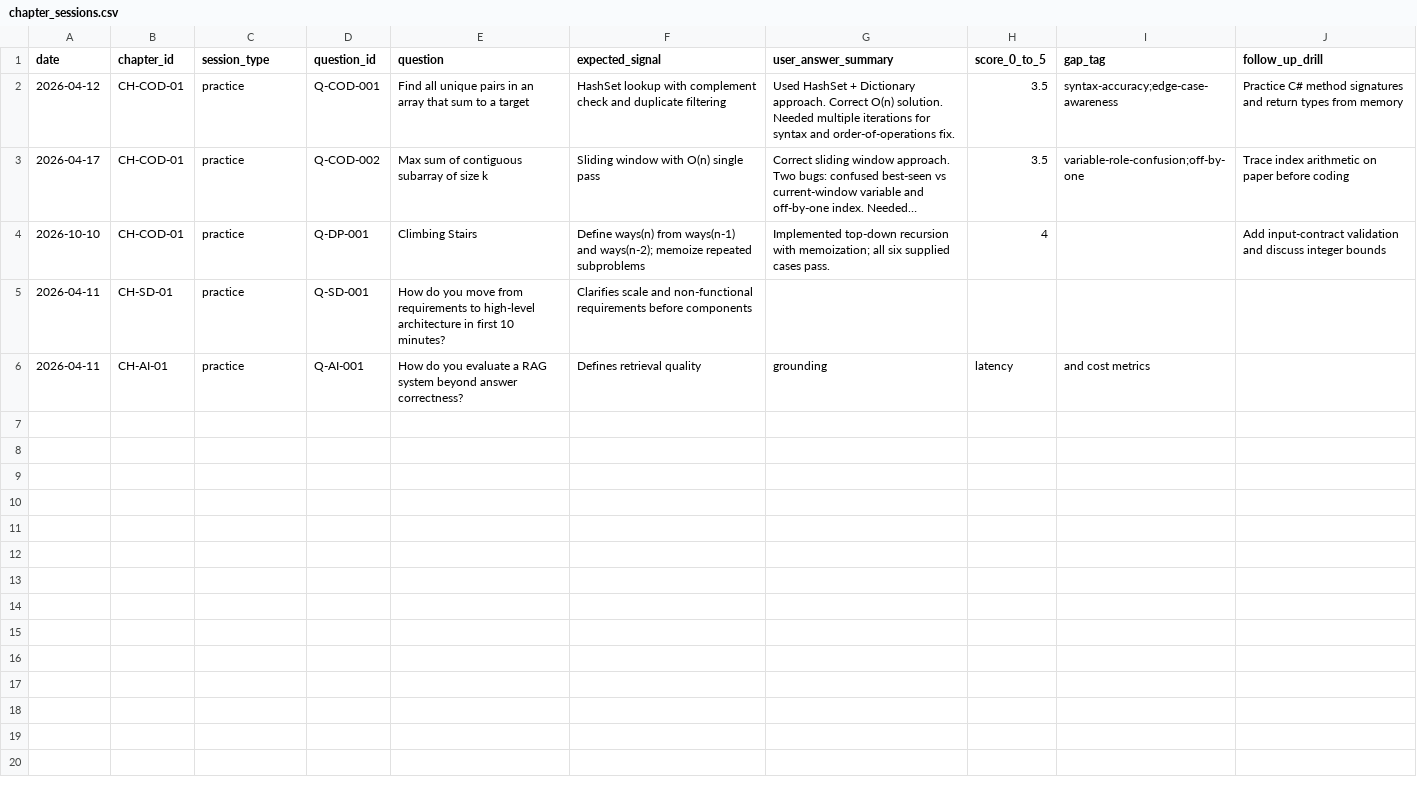
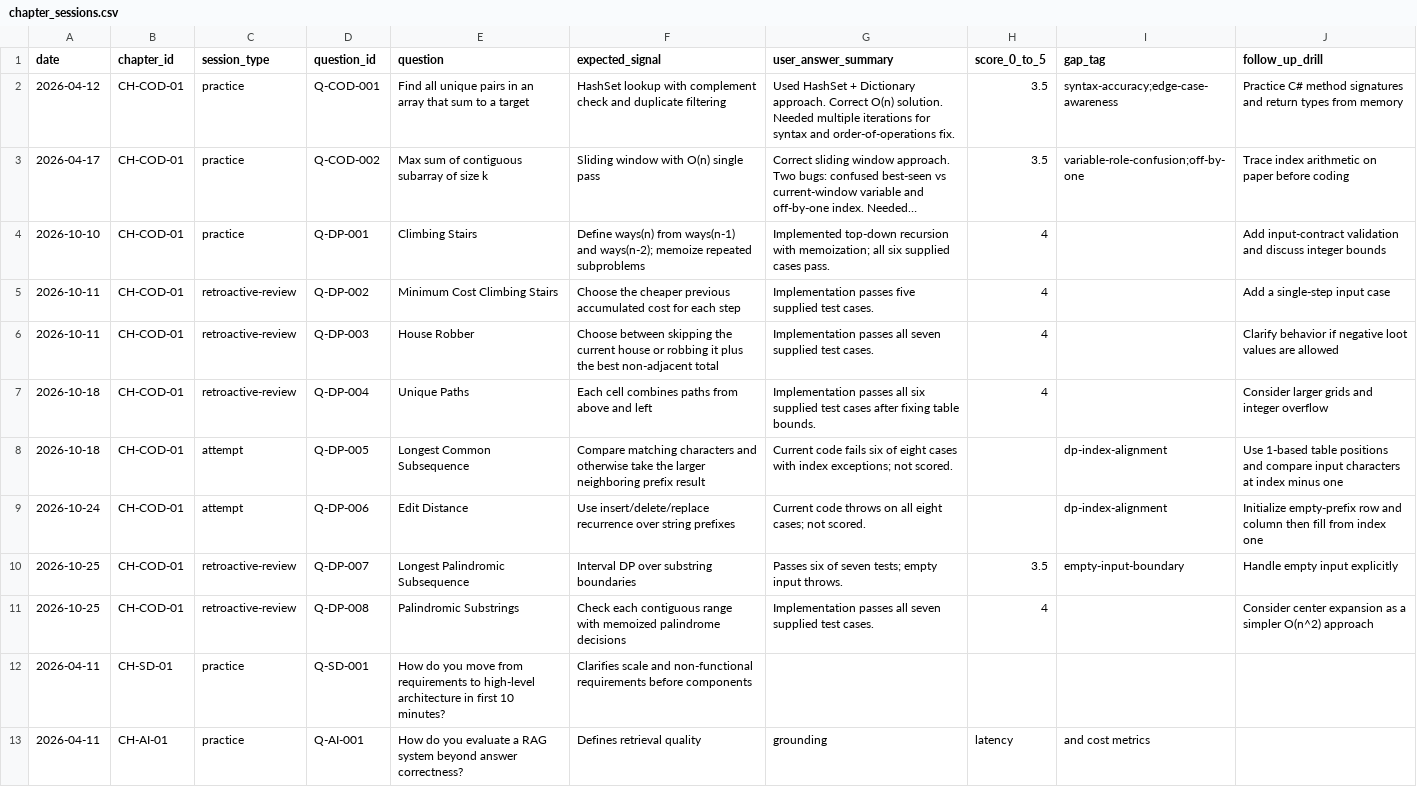
Before and after one commit to htertery/interview, a CSV file: templates/chapter_sessions.csv, drawn as a sheet; long unchanged cells end in …; the diff names each change by its address in the sheet, - before the commit and + after, or states it on an @@ line.

```diff
--- a/templates/chapter_sessions.csv
+++ b/templates/chapter_sessions.csv
+row 5: 2026-10-11 | CH-COD-01 | retroactive-review | Q-DP-002 | Minimum Cost Climbing Stairs | Choose the cheaper previous accumulated cost for each step | Implementation passes five supplied test cases. | 4 |  | Add a single-step input case
+row 6: 2026-10-11 | CH-COD-01 | retroactive-review | Q-DP-003 | House Robber | Choose between skipping the current house or robbing it plus the best non-adjacent total | Implementation passes all seven supplied test cases. | 4 |  | Clarify behavior if negative loot values are allowed
+row 7: 2026-10-18 | CH-COD-01 | retroactive-review | Q-DP-004 | Unique Paths | Each cell combines paths from above and left | Implementation passes all six supplied test cases after fixing table bounds. | 4 |  | Consider larger grids and integer overflow
+row 8: 2026-10-18 | CH-COD-01 | attempt | Q-DP-005 | Longest Common Subsequence | Compare matching characters and otherwise take the larger neighboring prefix result | Current code fails six of eight cases with index exceptions; not scored. |  | dp-index-alignment | Use 1-based table positions and compare input characters at index minus one
+row 9: 2026-10-24 | CH-COD-01 | attempt | Q-DP-006 | Edit Distance | Use insert/delete/replace recurrence over string prefixes | Current code throws on all eight cases; not scored. |  | dp-index-alignment | Initialize empty-prefix row and column then fill from index one
+row 10: 2026-10-25 | CH-COD-01 | retroactive-review | Q-DP-007 | Longest Palindromic Subsequence | Interval DP over substring boundaries | Passes six of seven tests; empty input throws. | 3.5 | empty-input-boundary | Handle empty input explicitly
+row 11: 2026-10-25 | CH-COD-01 | retroactive-review | Q-DP-008 | Palindromic Substrings | Check each contiguous range with memoized palindrome decisions | Implementation passes all seven supplied test cases. | 4 |  | Consider center expansion as a simpler O(n^2) approach
```
Also changed, not shown: templates/chapters.csv, templates/gaps_log.csv, 3 other files.
